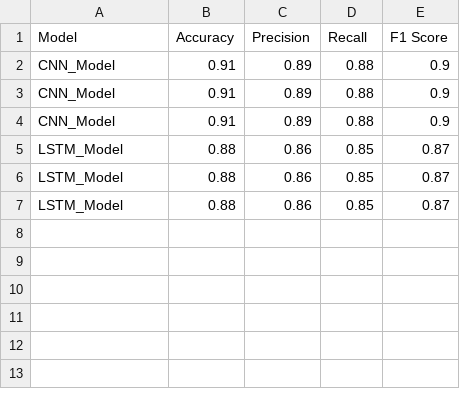
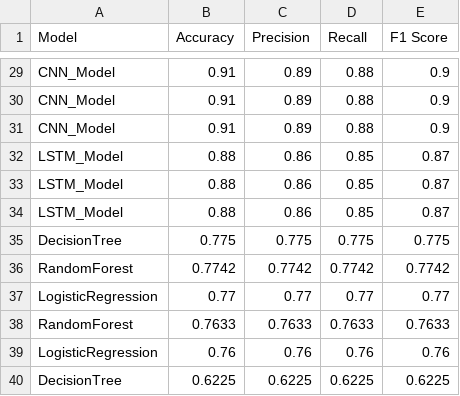
Before and after one commit to shrutimane11/ocean-noise-pollution-analyzer-Enhanced, a CSV file: leaderboard.csv, drawn as a sheet; only a part is shown, gaps mark what is left out; the diff covers the shown part only.

```diff
--- a/leaderboard.csv
+++ b/leaderboard.csv
@@ -7 +34,7 @@ LSTM_Model,0.88,0.86,0.85,0.87
 LSTM_Model,0.88,0.86,0.85,0.87
+DecisionTree,0.775,0.775,0.775,0.775
+RandomForest,0.7742,0.7742,0.7742,0.7742
+LogisticRegression,0.77,0.77,0.77,0.77
+RandomForest,0.7633,0.7633,0.7633,0.7633
+LogisticRegression,0.76,0.76,0.76,0.76
+DecisionTree,0.6225,0.6225,0.6225,0.6225
```
Also changed, not shown: 27 added rows elsewhere in this file, 9 other files.
